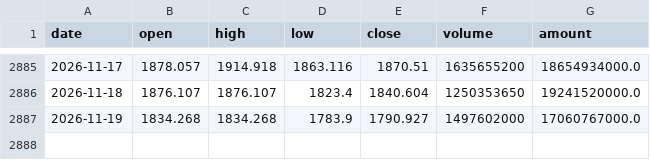
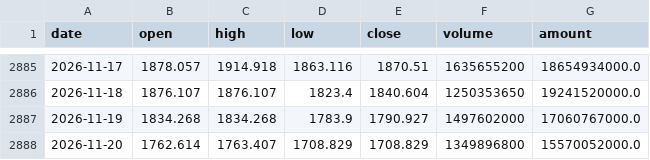
Before and after one commit to zhouyy858/BRJY_optimized, a CSV file: data/ths_gene_sequencing_daily.csv, drawn as a sheet; only a part is shown, gaps mark what is left out; the diff names each change by its address in the sheet, - before the commit and + after, or states it on an @@ line.

```diff
--- a/data/ths_gene_sequencing_daily.csv
+++ b/data/ths_gene_sequencing_daily.csv
+row 2888: 2026-11-20 | 1762.614 | 1763.407 | 1708.829 | 1708.829 | 1349896800 | 15570052000.0
```
Also changed, not shown: data/sh512010_daily.csv, data/sh512170_daily.csv, 2 other files.
